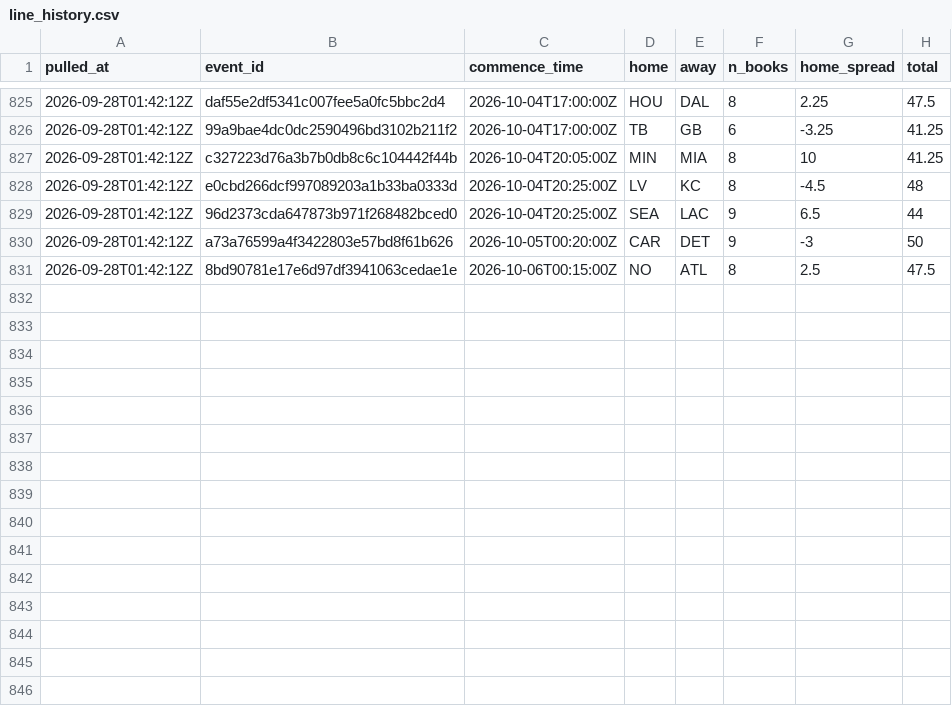
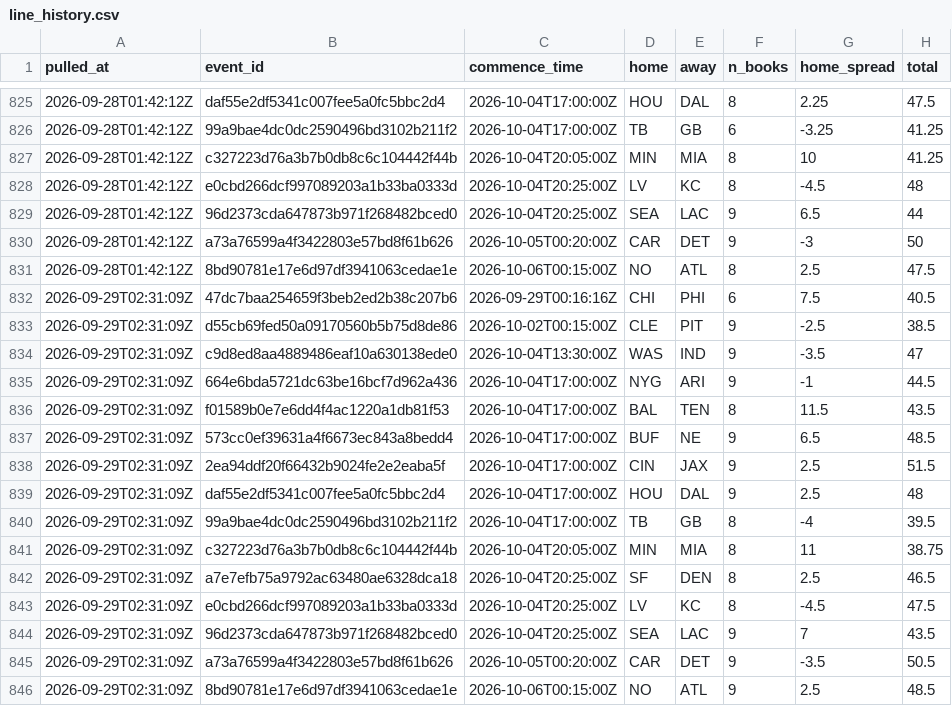
Before and after one commit to andrew-w-schroeder/dst-site, a CSV file: data/lines/line_history.csv, drawn as a sheet; only a part is shown, gaps mark what is left out.

```diff
--- a/data/lines/line_history.csv
+++ b/data/lines/line_history.csv
@@ -831 +831,16 @@
 "2026-09-28T01:42:12Z","8bd90781e17e6d97df3941063cedae1e","2026-10-06T00:15:00Z","NO","ATL",8,2.5,47.5
+"2026-09-29T02:31:09Z","47dc7baa254659f3beb2ed2b38c207b6","2026-09-29T00:16:16Z","CHI","PHI",6,7.5,40.5
+"2026-09-29T02:31:09Z","d55cb69fed50a09170560b5b75d8de86","2026-10-02T00:15:00Z","CLE","PIT",9,-2.5,38.5
+"2026-09-29T02:31:09Z","c9d8ed8aa4889486eaf10a630138ede0","2026-10-04T13:30:00Z","WAS","IND",9,-3.5,47
+"2026-09-29T02:31:09Z","664e6bda5721dc63be16bcf7d962a436","2026-10-04T17:00:00Z","NYG","ARI",9,-1,44.5
+"2026-09-29T02:31:09Z","f01589b0e7e6dd4f4ac1220a1db81f53","2026-10-04T17:00:00Z","BAL","TEN",8,11.5,43.5
+"2026-09-29T02:31:09Z","573cc0ef39631a4f6673ec843a8bedd4","2026-10-04T17:00:00Z","BUF","NE",9,6.5,48.5
+"2026-09-29T02:31:09Z","2ea94ddf20f66432b9024fe2e2eaba5f","2026-10-04T17:00:00Z","CIN","JAX",9,2.5,51.5
+"2026-09-29T02:31:09Z","daf55e2df5341c007fee5a0fc5bbc2d4","2026-10-04T17:00:00Z","HOU","DAL",9,2.5,48
+"2026-09-29T02:31:09Z","99a9bae4dc0dc2590496bd3102b211f2","2026-10-04T17:00:00Z","TB","GB",8,-4,39.5
+"2026-09-29T02:31:09Z","c327223d76a3b7b0db8c6c104442f44b","2026-10-04T20:05:00Z","MIN","MIA",8,11,38.75
+"2026-09-29T02:31:09Z","a7e7efb75a9792ac63480ae6328dca18","2026-10-04T20:25:00Z","SF","DEN",8,2.5,46.5
+"2026-09-29T02:31:09Z","e0cbd266dcf997089203a1b33ba0333d","2026-10-04T20:25:00Z","LV","KC",8,-4.5,47.5
+"2026-09-29T02:31:09Z","96d2373cda647873b971f268482bced0","2026-10-04T20:25:00Z","SEA","LAC",9,7,43.5
+"2026-09-29T02:31:09Z","a73a76599a4f3422803e57bd8f61b626","2026-10-05T00:20:00Z","CAR","DET",9,-3.5,50.5
+"2026-09-29T02:31:09Z","8bd90781e17e6d97df3941063cedae1e","2026-10-06T00:15:00Z","NO","ATL",9,2.5,48.5
```
Also changed, not shown: data/lines/sources/ourlads.csv, data/lines/sources/report.csv, 7 other files.
